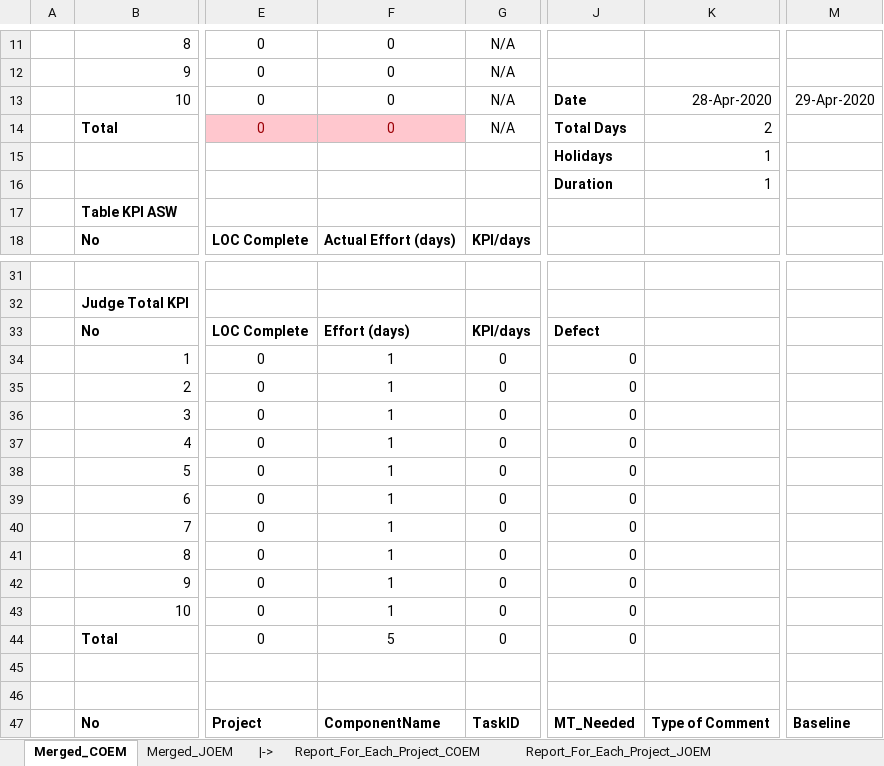
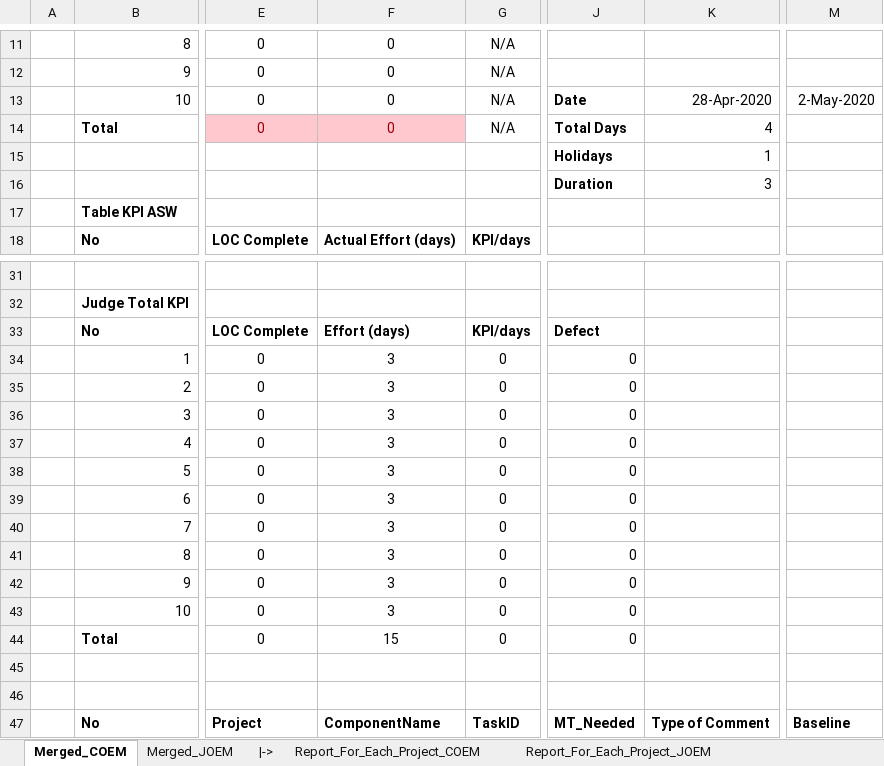
Before and after one commit to Theerathon/COEM, an Excel workbook: Summary_JOEM_20200501.xlsm, sheet Merged_COEM, drawn as a sheet; only a part is shown, gaps mark what is left out; values as stored, in another font and other column widths than the file's, no borders; conditional formats not drawn; the diff names each change by its address in the sheet, - before the commit and + after, or states it on an @@ line.

```diff
--- a/Summary_JOEM_20200501.xlsm (sheet Merged_COEM)
+++ b/Summary_JOEM_20200501.xlsm (sheet Merged_COEM)
-M13: 29-Apr-2020
+M13: 2-May-2020
-K14: 2
+K14: 4
-K16: 1
+K16: 3
-F34:F43: 1
+F34:F43: 3
-F44: 5
+F44: 15
```
Also changed, not shown: sheet Merged_JOEM, sheet Template_Total_Report, charts or pictures, 1 other file.
